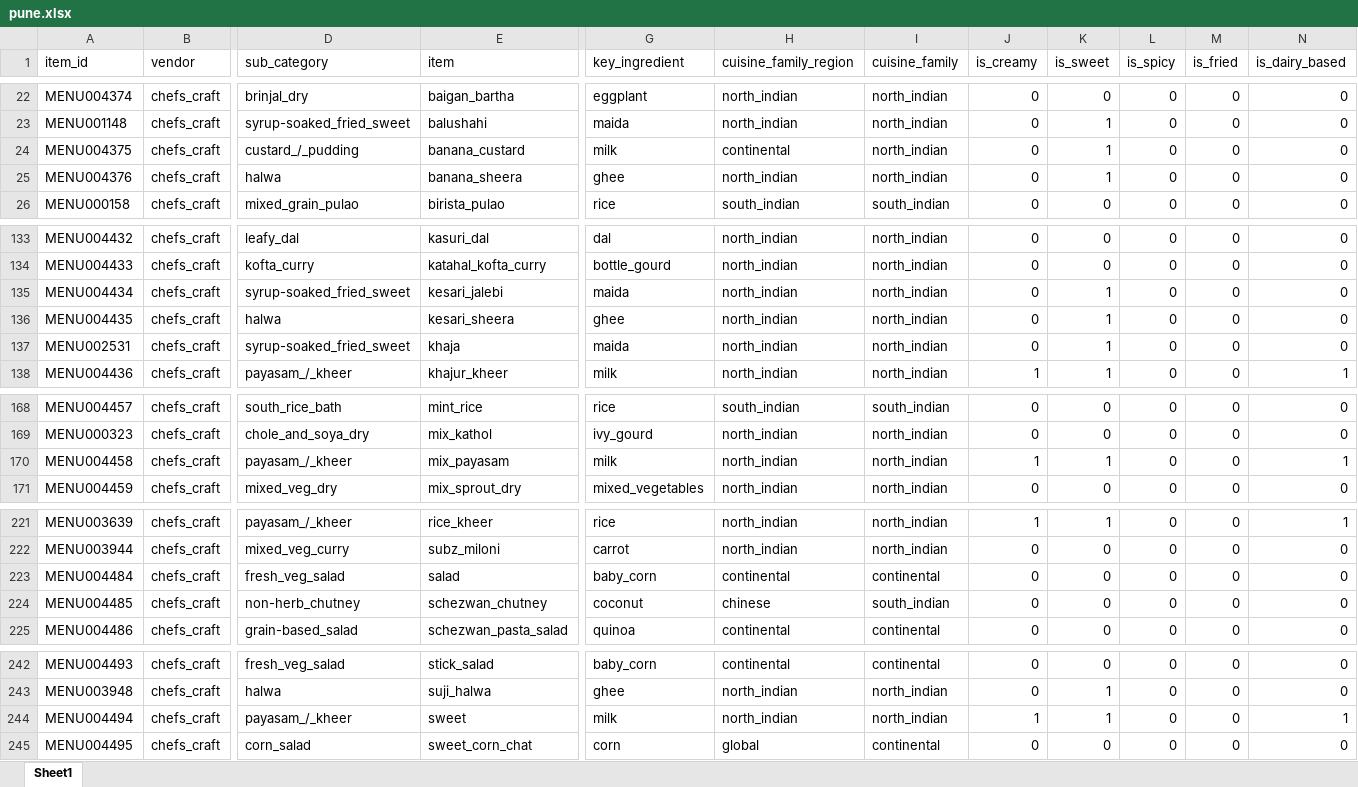
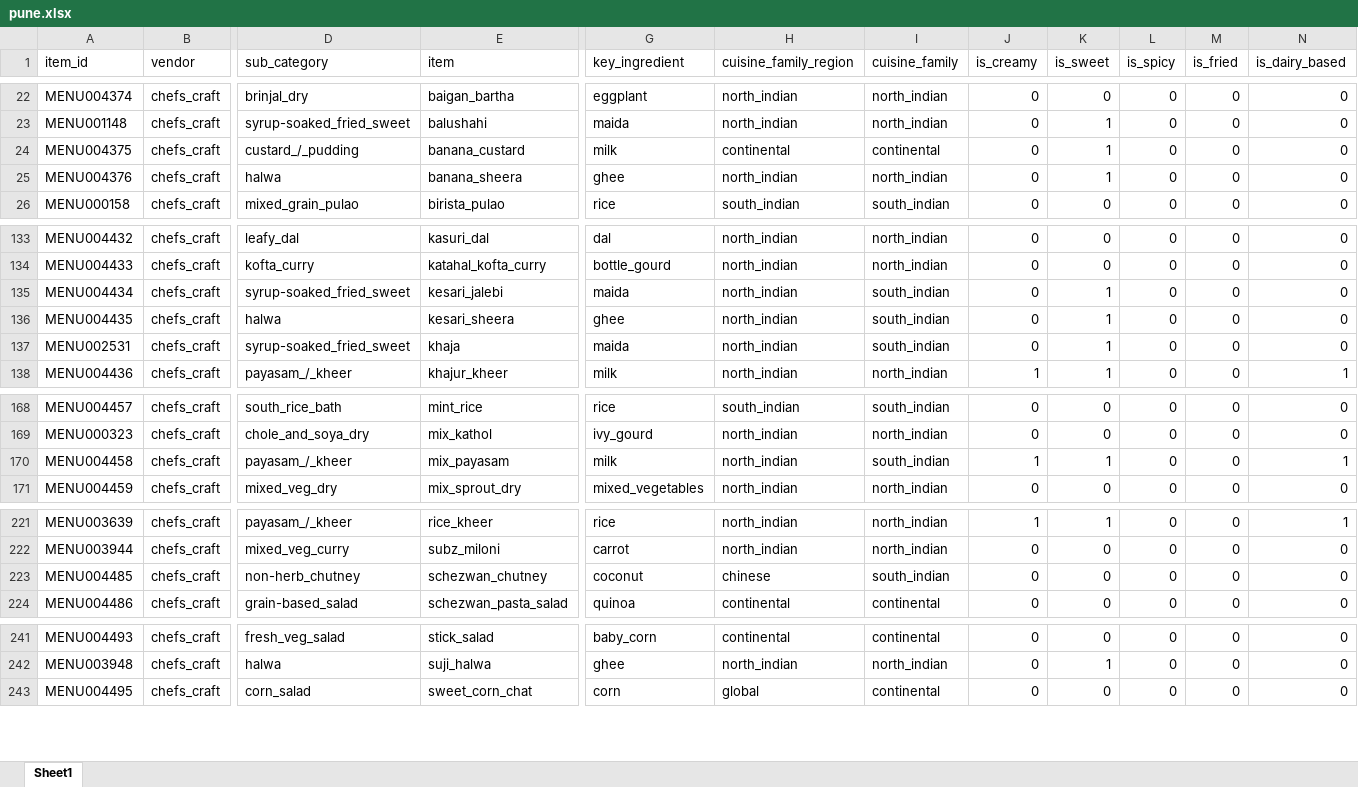
Before and after one commit to darshancmpawar/Menu_Engineering_App, an Excel workbook: ikigai_masala-main/data/raw/city_items/pune.xlsx, sheet Sheet1, drawn as a sheet; only a part is shown, gaps mark what is left out; values as stored, in another font and other column widths than the file's, no borders; rows hold the shown columns only; the diff covers the shown part only; the diff names each change by its address in the sheet, - before the commit and + after, or states it on an @@ line.

```diff
--- a/ikigai_masala-main/data/raw/city_items/pune.xlsx (sheet Sheet1)
+++ b/ikigai_masala-main/data/raw/city_items/pune.xlsx (sheet Sheet1)
-I24 (cuisine_family): north_indian
+I24 (cuisine_family): continental
-I135:I137 (cuisine_family): north_indian
+I135:I137 (cuisine_family): south_indian
-I170 (cuisine_family): north_indian
+I170 (cuisine_family): south_indian
-row 223: MENU004484 | chefs_craft | fresh_veg_salad | salad | baby_corn | continental | continental | 0 | 0 | 0 | 0 | 0
-row 244: MENU004494 | chefs_craft | payasam_/_kheer | sweet | milk | north_indian | north_indian | 1 | 1 | 0 | 0 | 1
```
Also changed, not shown: 1 edited cell elsewhere in this sheet, ikigai_masala-main/data/raw/city_items/chennai.xlsx, 15 other files.
